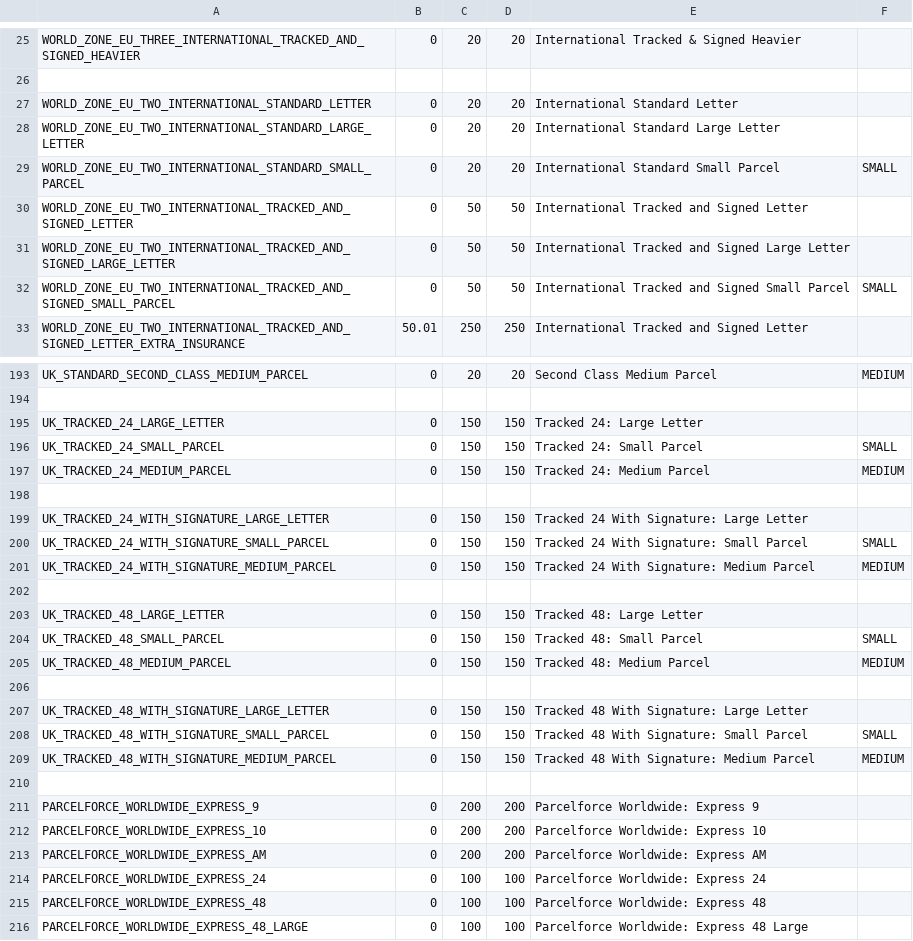
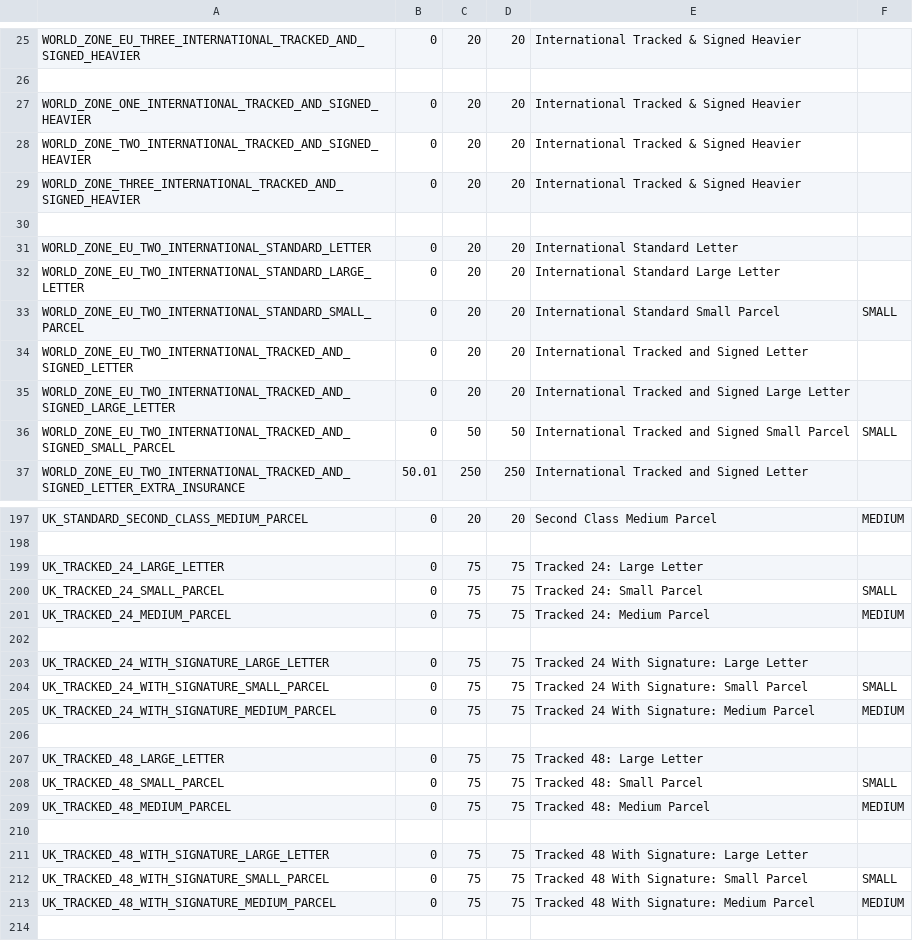
Before and after one commit to WordPressBugBounty/plugins-royal-mail-woocommerce-shipping-calculator, a CSV file: royal-mail-woocommerce-shipping-calculator/includes/royalmail/data/3_deliveryMethodMeta.csv, drawn as a sheet; only a part is shown, gaps mark what is left out; the shorter side is filled out with more unchanged rows; the diff covers the shown part only.

```diff
--- a/royal-mail-woocommerce-shipping-calculator/includes/royalmail/data/3_deliveryMethodMeta.csv
+++ b/royal-mail-woocommerce-shipping-calculator/includes/royalmail/data/3_deliveryMethodMeta.csv
@@ -26,2 +26,6 @@ WORLD_ZONE_EU_THREE_INTERNATIONAL_TRACKED_AND_SIGNED_HEAVIER,0,20,20,"Internatio
 
+WORLD_ZONE_ONE_INTERNATIONAL_TRACKED_AND_SIGNED_HEAVIER,0,20,20,"International Tracked & Signed Heavier"
+WORLD_ZONE_TWO_INTERNATIONAL_TRACKED_AND_SIGNED_HEAVIER,0,20,20,"International Tracked & Signed Heavier"
+WORLD_ZONE_THREE_INTERNATIONAL_TRACKED_AND_SIGNED_HEAVIER,0,20,20,"International Tracked & Signed Heavier"
+
 WORLD_ZONE_EU_TWO_INTERNATIONAL_STANDARD_LETTER,0,20,20,"International Standard Letter"
@@ -29,4 +33,4 @@ WORLD_ZONE_EU_TWO_INTERNATIONAL_STANDARD_LARGE_LETTER,0,20,20,"International Sta
 WORLD_ZONE_EU_TWO_INTERNATIONAL_STANDARD_SMALL_PARCEL,0,20,20,"International Standard Small Parcel",SMALL
-WORLD_ZONE_EU_TWO_INTERNATIONAL_TRACKED_AND_SIGNED_LETTER,0,50,50,"International Tracked and Signed Letter"
-WORLD_ZONE_EU_TWO_INTERNATIONAL_TRACKED_AND_SIGNED_LARGE_LETTER,0,50,50,"International Tracked and Signed Large Letter"
+WORLD_ZONE_EU_TWO_INTERNATIONAL_TRACKED_AND_SIGNED_LETTER,0,20,20,"International Tracked and Signed Letter"
+WORLD_ZONE_EU_TWO_INTERNATIONAL_TRACKED_AND_SIGNED_LARGE_LETTER,0,20,20,"International Tracked and Signed Large Letter"
 WORLD_ZONE_EU_TWO_INTERNATIONAL_TRACKED_AND_SIGNED_SMALL_PARCEL,0,50,50,"International Tracked and Signed Small Parcel", SMALL
@@ -194,17 +198,17 @@ UK_STANDARD_SECOND_CLASS_MEDIUM_PARCEL,0,20,20,"Second Class Medium Parcel", MED
 
-UK_TRACKED_24_LARGE_LETTER,0,150,150,"Tracked 24: Large Letter"
-UK_TRACKED_24_SMALL_PARCEL,0,150,150,"Tracked 24: Small Parcel", SMALL
-UK_TRACKED_24_MEDIUM_PARCEL,0,150,150,"Tracked 24: Medium Parcel", MEDIUM
+UK_TRACKED_24_LARGE_LETTER,0,75,75,"Tracked 24: Large Letter"
+UK_TRACKED_24_SMALL_PARCEL,0,75,75,"Tracked 24: Small Parcel", SMALL
+UK_TRACKED_24_MEDIUM_PARCEL,0,75,75,"Tracked 24: Medium Parcel", MEDIUM
 
-UK_TRACKED_24_WITH_SIGNATURE_LARGE_LETTER,0,150,150,"Tracked 24 With Signature: Large Letter"
-UK_TRACKED_24_WITH_SIGNATURE_SMALL_PARCEL,0,150,150,"Tracked 24 With Signature: Small Parcel",SMALL
-UK_TRACKED_24_WITH_SIGNATURE_MEDIUM_PARCEL,0,150,150,"Tracked 24 With Signature: Medium Parcel", MEDIUM
+UK_TRACKED_24_WITH_SIGNATURE_LARGE_LETTER,0,75,75,"Tracked 24 With Signature: Large Letter"
+UK_TRACKED_24_WITH_SIGNATURE_SMALL_PARCEL,0,75,75,"Tracked 24 With Signature: Small Parcel",SMALL
+UK_TRACKED_24_WITH_SIGNATURE_MEDIUM_PARCEL,0,75,75,"Tracked 24 With Signature: Medium Parcel", MEDIUM
 
-UK_TRACKED_48_LARGE_LETTER,0,150,150,"Tracked 48: Large Letter"
-UK_TRACKED_48_SMALL_PARCEL,0,150,150,"Tracked 48: Small Parcel", SMALL
-UK_TRACKED_48_MEDIUM_PARCEL,0,150,150,"Tracked 48: Medium Parcel", MEDIUM
+UK_TRACKED_48_LARGE_LETTER,0,75,75,"Tracked 48: Large Letter"
+UK_TRACKED_48_SMALL_PARCEL,0,75,75,"Tracked 48: Small Parcel", SMALL
+UK_TRACKED_48_MEDIUM_PARCEL,0,75,75,"Tracked 48: Medium Parcel", MEDIUM
 
-UK_TRACKED_48_WITH_SIGNATURE_LARGE_LETTER,0,150,150,"Tracked 48 With Signature: Large Letter"
-UK_TRACKED_48_WITH_SIGNATURE_SMALL_PARCEL,0,150,150,"Tracked 48 With Signature: Small Parcel",SMALL
-UK_TRACKED_48_WITH_SIGNATURE_MEDIUM_PARCEL,0,150,150,"Tracked 48 With Signature: Medium Parcel", MEDIUM
+UK_TRACKED_48_WITH_SIGNATURE_LARGE_LETTER,0,75,75,"Tracked 48 With Signature: Large Letter"
+UK_TRACKED_48_WITH_SIGNATURE_SMALL_PARCEL,0,75,75,"Tracked 48 With Signature: Small Parcel",SMALL
+UK_TRACKED_48_WITH_SIGNATURE_MEDIUM_PARCEL,0,75,75,"Tracked 48 With Signature: Medium Parcel", MEDIUM
 
```
Also changed, not shown: 9 added rows and 66 edited cells elsewhere in this file, royal-mail-woocommerce-shipping-calculator/includes/royalmail/data/2_zoneToDeliveryMethod.csv, royal-mail-woocommerce-shipping-calculator/includes/royalmail/data/4_deliveryToPrice.csv, 4 other files.
